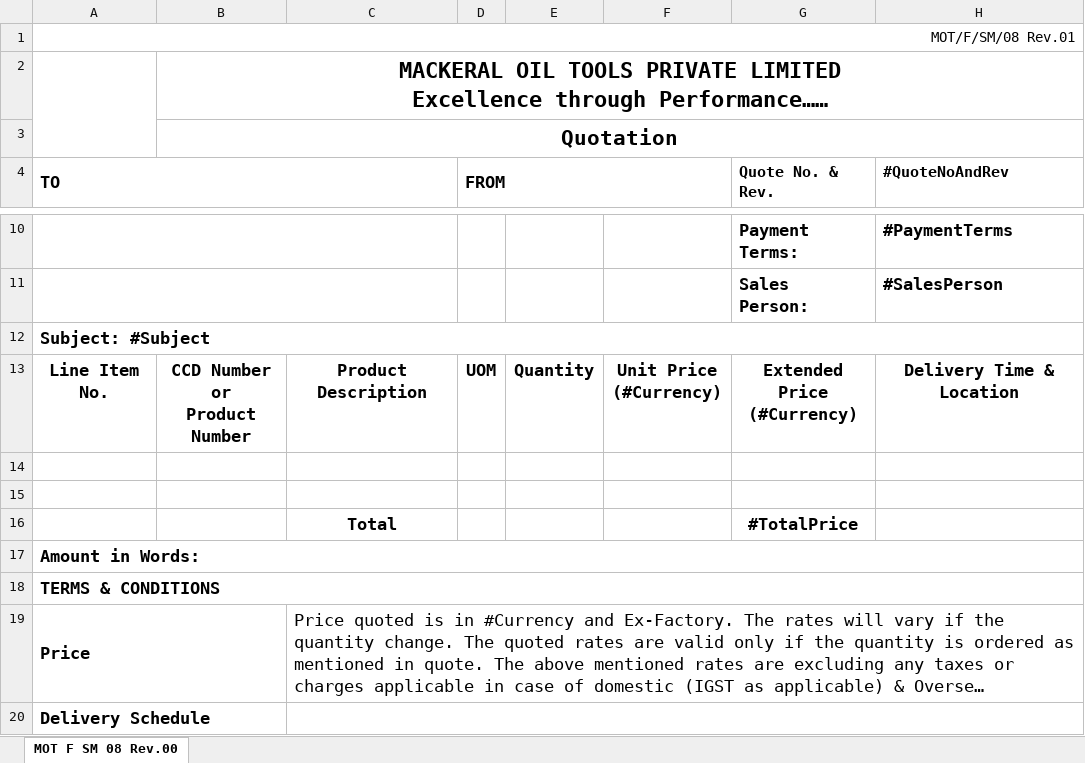
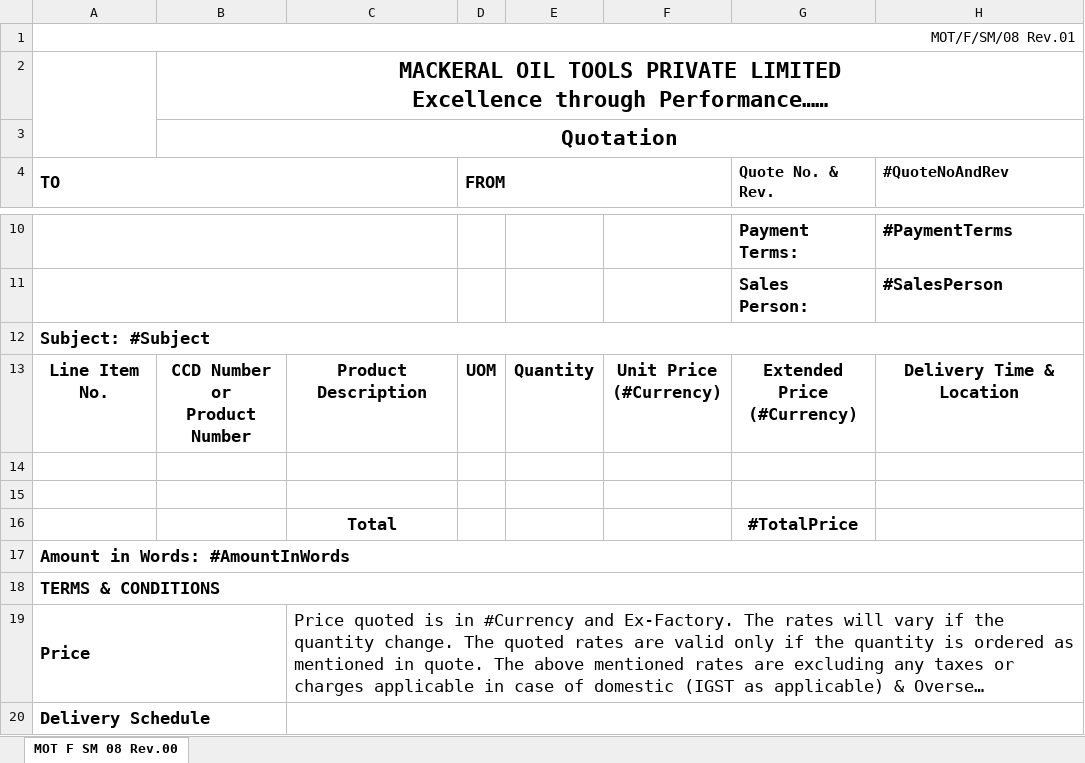
Before and after one commit to kanswaldeepak/NtierMvc, an Excel workbook: NtierMvc/App_Data/Documents/Excel/QuotePreparation.xlsx, sheet MOT F SM 08 Rev.00, drawn as a sheet; only a part is shown, gaps mark what is left out; long unchanged cells end in …; values as stored, in another font and other column widths than the file's, no borders; charts and pictures not drawn; the diff names each change by its address in the sheet, - before the commit and + after, or states it on an @@ line.

Commit message:
For Emp and Customer Status and Quote Detail Changes

```diff
--- a/NtierMvc/App_Data/Documents/Excel/QuotePreparation.xlsx (sheet MOT F SM 08 Rev.00)
+++ b/NtierMvc/App_Data/Documents/Excel/QuotePreparation.xlsx (sheet MOT F SM 08 Rev.00)
-A17 (TO): Amount in Words:
+A17 (TO): Amount in Words: #AmountInWords
```
Also changed, not shown: 19 other files.
